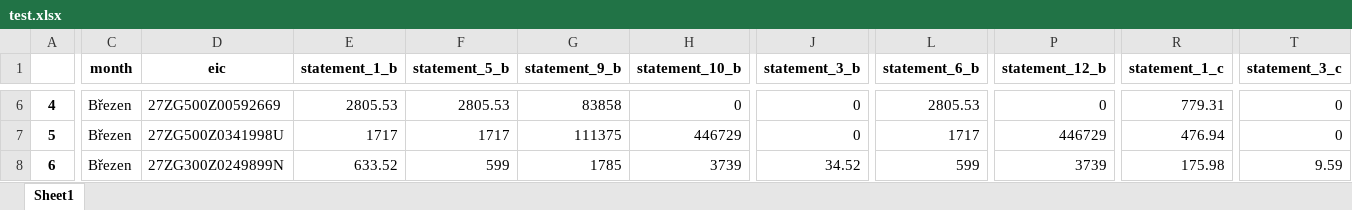
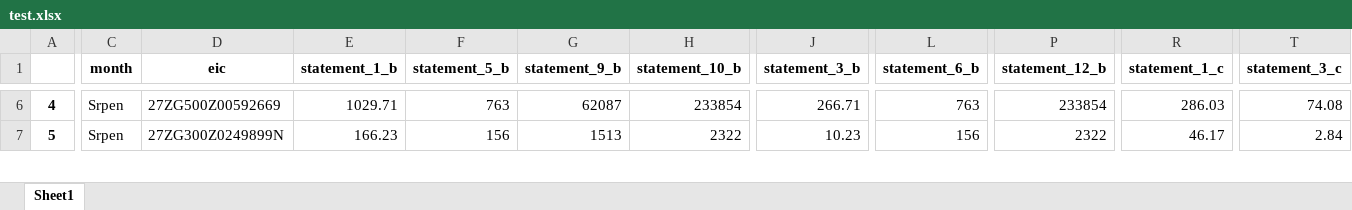
Before and after one commit to UrbanJakubDev/energy-price-helper, an Excel workbook: api/test.xlsx, sheet Sheet1, drawn as a sheet; only a part is shown, gaps mark what is left out; values as stored, in another font and other column widths than the file's, no borders; removed rows and columns are numbered as before the commit, all else as after; rows hold the shown columns only; the diff covers the shown part only; the diff names each change by its address in the sheet, - before the commit and + after, or states it on an @@ line.

```diff
--- a/api/test.xlsx (sheet Sheet1)
+++ b/api/test.xlsx (sheet Sheet1)
-C6 (month): Březen
+C6 (month): Srpen
-E6 (statement_1_b): 2805.53
+E6 (statement_1_b): 1029.71
-F6 (statement_5_b): 2805.53
+F6 (statement_5_b): 763
-G6 (statement_9_b): 83858
+G6 (statement_9_b): 62087
-H6 (statement_10_b): 0
+H6 (statement_10_b): 233854
-J6 (statement_3_b): 0
+J6 (statement_3_b): 266.71
-L6 (statement_6_b): 2805.53
+L6 (statement_6_b): 763
-P6 (statement_12_b): 0
+P6 (statement_12_b): 233854
-R6 (statement_1_c): 779.31
+R6 (statement_1_c): 286.03
-T6 (statement_3_c): 0
+T6 (statement_3_c): 74.08
-row 7: 5 | Březen | 27ZG500Z0341998U | 1717 | 1717 | 111375 | 446729 | 0 | 1717 | 446729 | 476.94 | 0
@@ column A renumbered from row 7 down @@
-C7 (month): Březen
+C7 (month): Srpen
-E7 (statement_1_b): 633.52
+E7 (statement_1_b): 166.23
-F7 (statement_5_b): 599
+F7 (statement_5_b): 156
-G7 (statement_9_b): 1785
+G7 (statement_9_b): 1513
-H7 (statement_10_b): 3739
+H7 (statement_10_b): 2322
-J7 (statement_3_b): 34.52
+J7 (statement_3_b): 10.23
-L7 (statement_6_b): 599
+L7 (statement_6_b): 156
-P7 (statement_12_b): 3739
+P7 (statement_12_b): 2322
-R7 (statement_1_c): 175.98
+R7 (statement_1_c): 46.17
-T7 (statement_3_c): 9.59
+T7 (statement_3_c): 2.84
```
Also changed, not shown: 515 edited cells elsewhere in this sheet, 4 other files.
